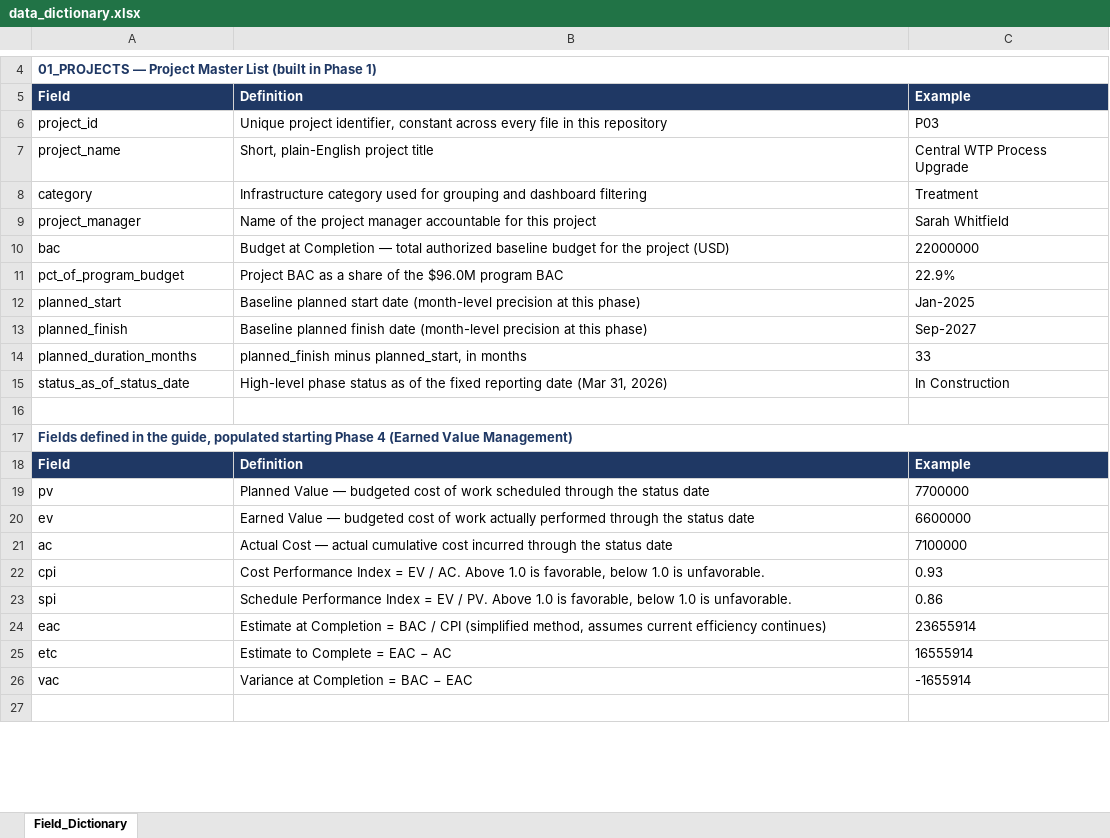
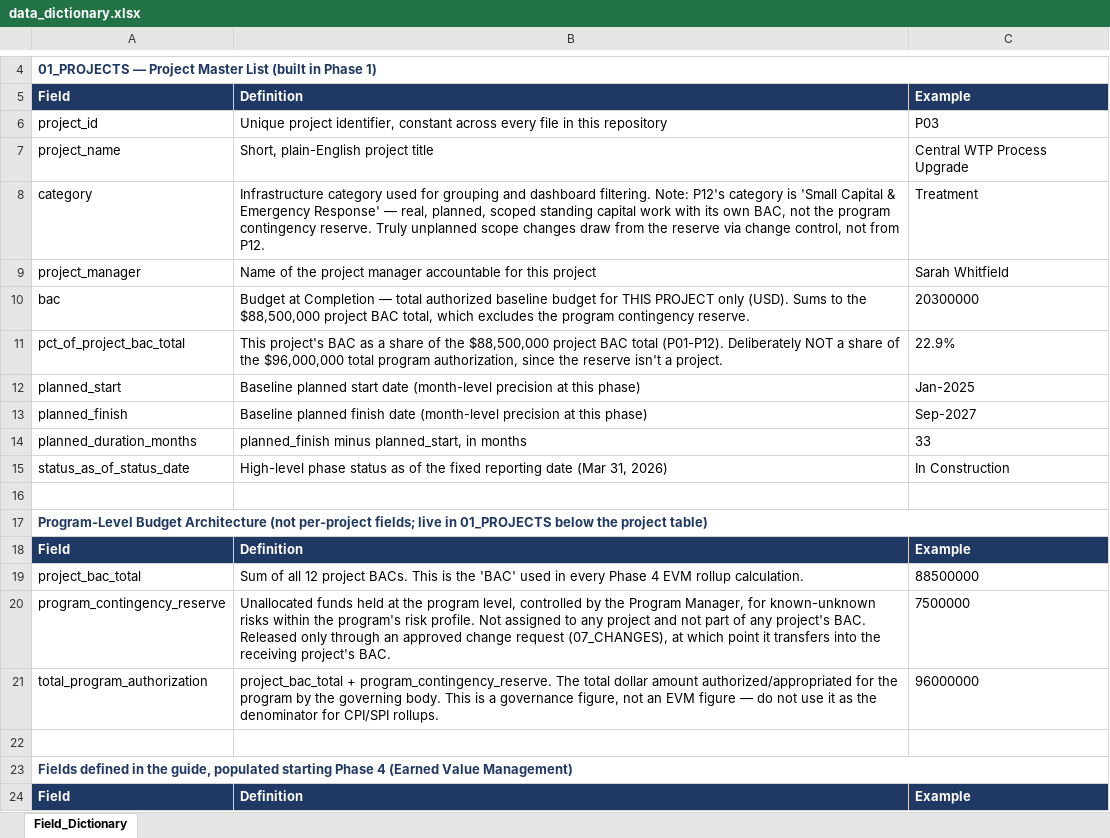
Before and after one commit to calebowen10/water-capital-program-controls, an Excel workbook: 01_project_definition/data_dictionary.xlsx, sheet Field_Dictionary, drawn as a sheet; only a part is shown, gaps mark what is left out; the shorter side is filled out with more unchanged rows; values as stored, in another font and other column widths than the file's, no borders; the diff names each change by its address in the sheet, - before the commit and + after, or states it on an @@ line.

```diff
--- a/01_project_definition/data_dictionary.xlsx (sheet Field_Dictionary)
+++ b/01_project_definition/data_dictionary.xlsx (sheet Field_Dictionary)
-B8: …and dashboard filtering
+B8: …and dashboard filtering. Note: P12's category is 'Small Capital & Emergency Response' — real, planned, scoped standing capital work with its own BAC, not the program contingency reserve. Truly unplanned scope changes draw from the reserve via change control, not from P12.
-B10: …budget for the project (USD)
+B10: …budget for THIS PROJECT only (USD). Sums to the $88,500,000 project BAC total, which excludes the program contingency reserve.
-C10: 22000000
+C10: 20300000
-A11: pct_of_program_budget
+A11: pct_of_project_bac_total
-B11: Project BAC as a share of the $96.0M program BAC
+B11: This project's BAC as a share of the $88,500,000 project BAC total (P01-P12). Deliberately NOT a share of the $96,000,000 total program authorization, since the reserve isn't a project.
+row 16: (empty)
+row 17: Program-Level Budget Architecture (not per-project fields; live in 01_PROJECTS below the project table)
+row 18: Field | Definition | Example
+row 19: project_bac_total | Sum of all 12 project BACs. This is the 'BAC' used in every Phase 4 EVM rollup calculation. | 88500000
+row 20: program_contingency_reserve | Unallocated funds held at the program level, controlled by the Program Manager, for known-unknown risks within the program's risk profile. Not assigned to any project and not part of any project's BAC. Released only through an approved change request (07_CHANGES), at which point it transfers into the receiving project's BAC. | 7500000
+row 21: total_program_authorization | project_bac_total + program_contingency_reserve. The total dollar amount authorized/appropriated for the program by the governing body. This is a governance figure, not an EVM figure — do not use it as the denominator for CPI/SPI rollups. | 96000000
```
Also changed, not shown: 03_excel_model/HWSD_Project_Controls_Model.xlsx, 4 other files.
